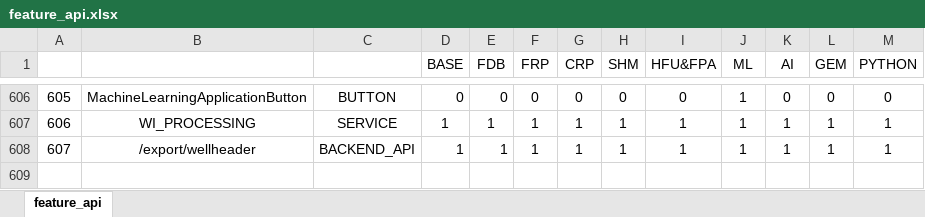
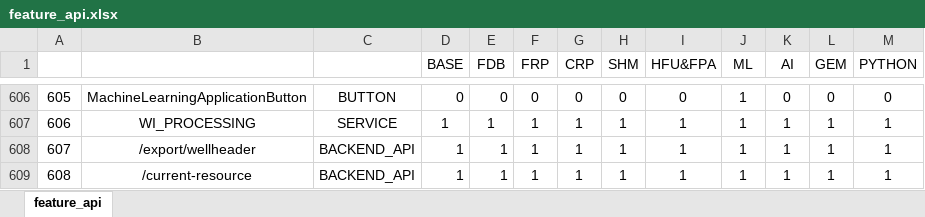
Before and after one commit to revotechUET/wi-auth, an Excel workbook: server/license/feature_api.xlsx, sheet feature_api, drawn as a sheet; only a part is shown, gaps mark what is left out; values as stored, in another font and other column widths than the file's, no borders; conditional formats not drawn; the diff names each change by its address in the sheet, - before the commit and + after, or states it on an @@ line.

Commit message:
add check resource

```diff
--- a/server/license/feature_api.xlsx (sheet feature_api)
+++ b/server/license/feature_api.xlsx (sheet feature_api)
+row 609: 608 | /current-resource | BACKEND_API | 1 | 1 | 1 | 1 | 1 | 1 | 1 | 1 | 1 | 1
```
